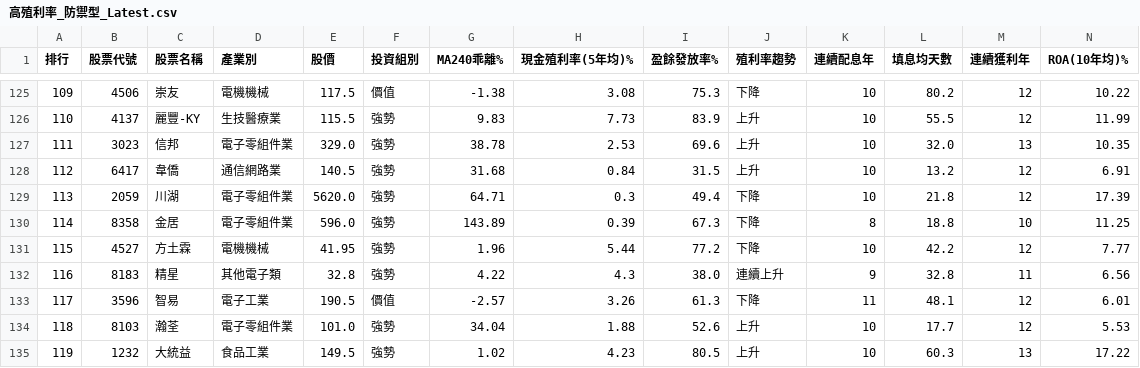
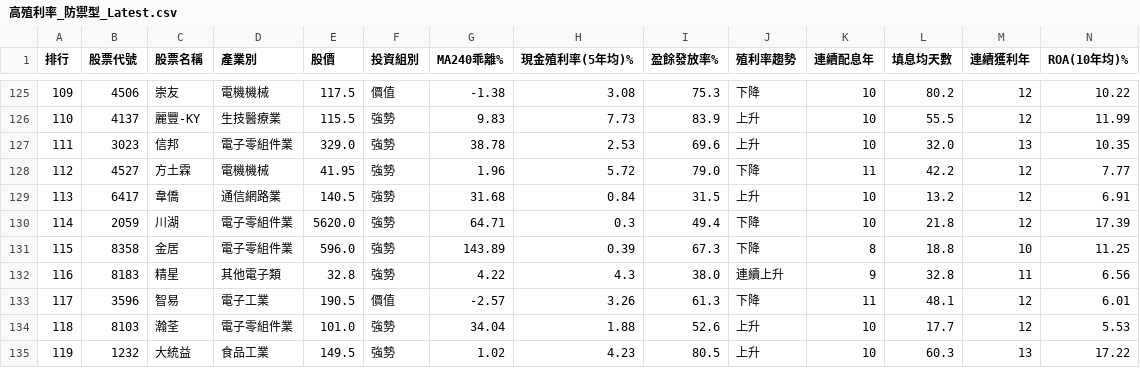
Before and after one commit to MasonChuang/finmind-dashboard, a CSV file: v5/daily/高殖利率_防禦型_Latest.csv, drawn as a sheet; only a part is shown, gaps mark what is left out; removed rows and columns are numbered as before the commit, all else as after; rows hold the shown columns only; the diff names each change by its address in the sheet, - before the commit and + after, or states it on an @@ line.

```diff
--- a/v5/daily/高殖利率_防禦型_Latest.csv
+++ b/v5/daily/高殖利率_防禦型_Latest.csv
+row 128: 112 | 4527 | 方土霖 | 電機機械 | 41.95 | 強勢 | 1.96 | 5.72 | 79.0 | 下降 | 11 | 42.2 | 12 | 7.77
-A129 (排行): 112
+A129 (排行): 113
-A130 (排行): 113
+A130 (排行): 114
-A131 (排行): 114
+A131 (排行): 115
-row 131: 115 | 4527 | 方土霖 | 電機機械 | 41.95 | 強勢 | 1.96 | 5.44 | 77.2 | 下降 | 10 | 42.2 | 12 | 7.77
```
Also changed, not shown: 24 other files.
